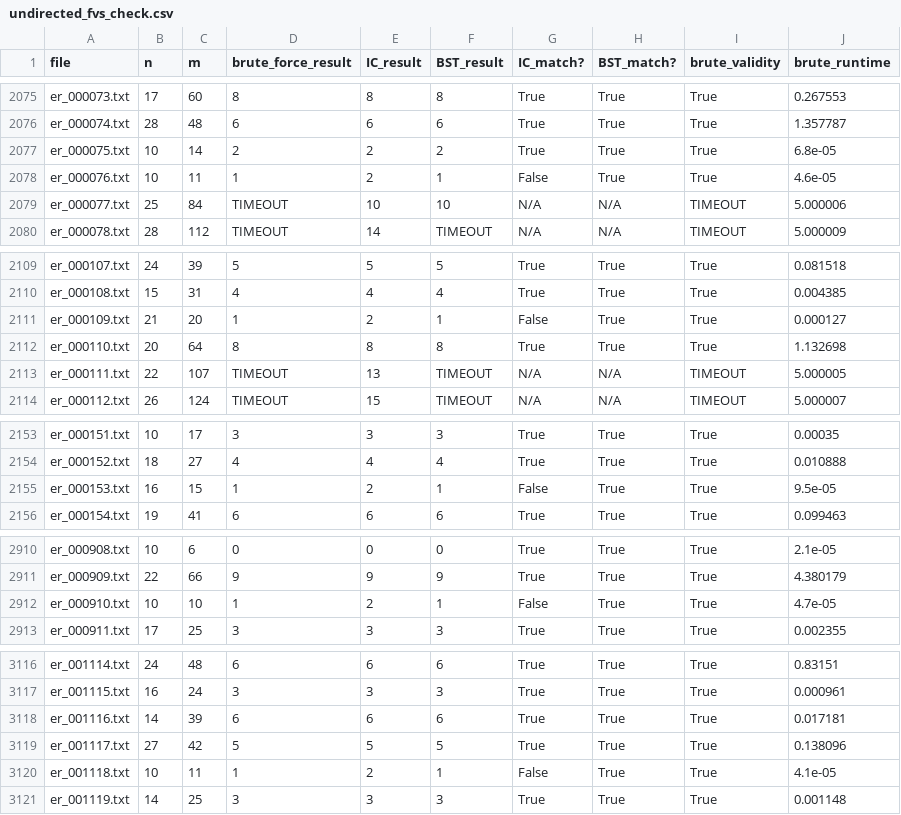
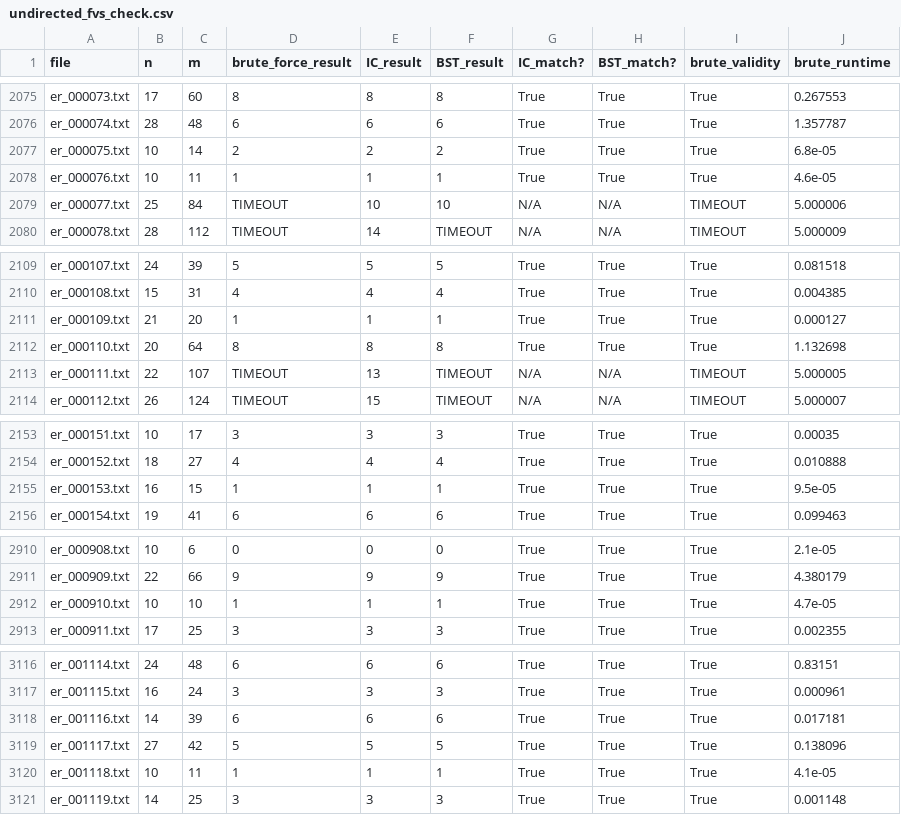
Before and after one commit to TAR2003/Feedback_Vertex_Set_Problem_Algorithm_Project_4-2, a CSV file: results/undirected_fvs_check.csv, drawn as a sheet; only a part is shown, gaps mark what is left out; the diff covers the shown part only.

```diff
--- a/results/undirected_fvs_check.csv
+++ b/results/undirected_fvs_check.csv
@@ -2077,3 +2077,3 @@ er_000074.txt,28,48,6,6,6,True,True,True,1.357787
 er_000075.txt,10,14,2,2,2,True,True,True,6.8e-05
-er_000076.txt,10,11,1,2,1,False,True,True,4.6e-05
+er_000076.txt,10,11,1,1,1,True,True,True,4.6e-05
 er_000077.txt,25,84,TIMEOUT,10,10,N/A,N/A,TIMEOUT,5.000006
@@ -2110,3 +2110,3 @@ er_000107.txt,24,39,5,5,5,True,True,True,0.081518
 er_000108.txt,15,31,4,4,4,True,True,True,0.004385
-er_000109.txt,21,20,1,2,1,False,True,True,0.000127
+er_000109.txt,21,20,1,1,1,True,True,True,0.000127
 er_000110.txt,20,64,8,8,8,True,True,True,1.132698
@@ -2154,3 +2154,3 @@ er_000151.txt,10,17,3,3,3,True,True,True,0.00035
 er_000152.txt,18,27,4,4,4,True,True,True,0.010888
-er_000153.txt,16,15,1,2,1,False,True,True,9.5e-05
+er_000153.txt,16,15,1,1,1,True,True,True,9.5e-05
 er_000154.txt,19,41,6,6,6,True,True,True,0.099463
@@ -2911,3 +2911,3 @@ er_000908.txt,10,6,0,0,0,True,True,True,2.1e-05
 er_000909.txt,22,66,9,9,9,True,True,True,4.380179
-er_000910.txt,10,10,1,2,1,False,True,True,4.7e-05
+er_000910.txt,10,10,1,1,1,True,True,True,4.7e-05
 er_000911.txt,17,25,3,3,3,True,True,True,0.002355
@@ -3119,3 +3119,3 @@ er_001116.txt,14,39,6,6,6,True,True,True,0.017181
 er_001117.txt,27,42,5,5,5,True,True,True,0.138096
-er_001118.txt,10,11,1,2,1,False,True,True,4.1e-05
+er_001118.txt,10,11,1,1,1,True,True,True,4.1e-05
 er_001119.txt,14,25,3,3,3,True,True,True,0.001148
```
Also changed, not shown: 14 edited cells elsewhere in this file, results/directed_IC_exact.csv, results/directed_fvs_check.csv, 1 other file.
